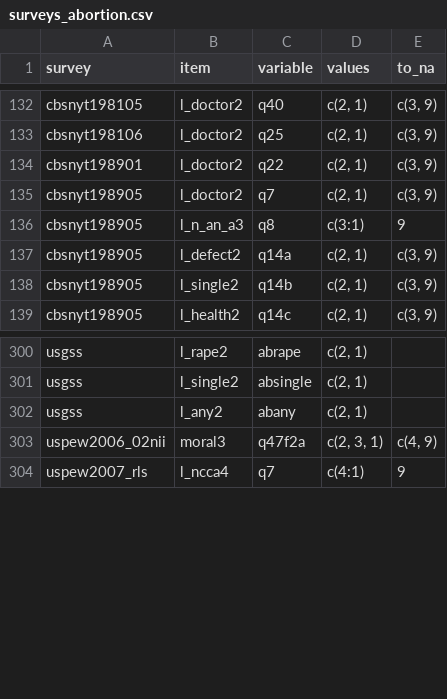
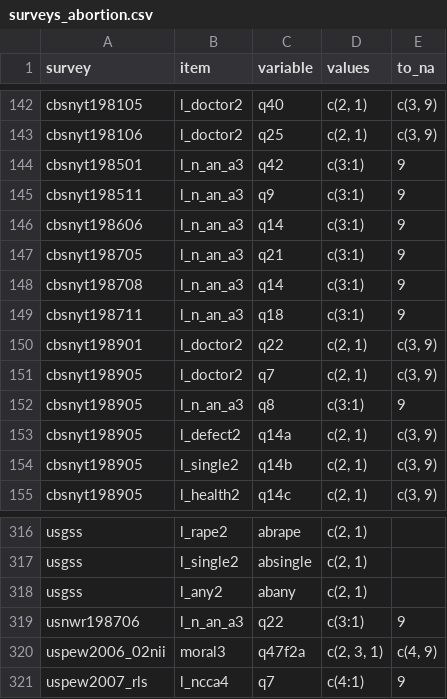
Before and after one commit to fsolt/dcpo_gayrights, a CSV file: data-raw/surveys_abortion.csv, drawn as a sheet; only a part is shown, gaps mark what is left out; the diff covers the shown part only; the diff names each change by its address in the sheet, - before the commit and + after, or states it on an @@ line.

Commit message:
add abcwapo 2001-2013, usnwr198706, usvcu2001-2010

```diff
--- a/data-raw/surveys_abortion.csv
+++ b/data-raw/surveys_abortion.csv
+row 144: cbsnyt198501 | l_n_an_a3 | q42 | c(3:1) | 9
+row 145: cbsnyt198511 | l_n_an_a3 | q9 | c(3:1) | 9
+row 146: cbsnyt198606 | l_n_an_a3 | q14 | c(3:1) | 9
+row 147: cbsnyt198705 | l_n_an_a3 | q21 | c(3:1) | 9
+row 148: cbsnyt198708 | l_n_an_a3 | q14 | c(3:1) | 9
+row 149: cbsnyt198711 | l_n_an_a3 | q18 | c(3:1) | 9
+row 319: usnwr198706 | l_n_an_a3 | q22 | c(3:1) | 9
```
Also changed, not shown: 19 added rows elsewhere in this file.
